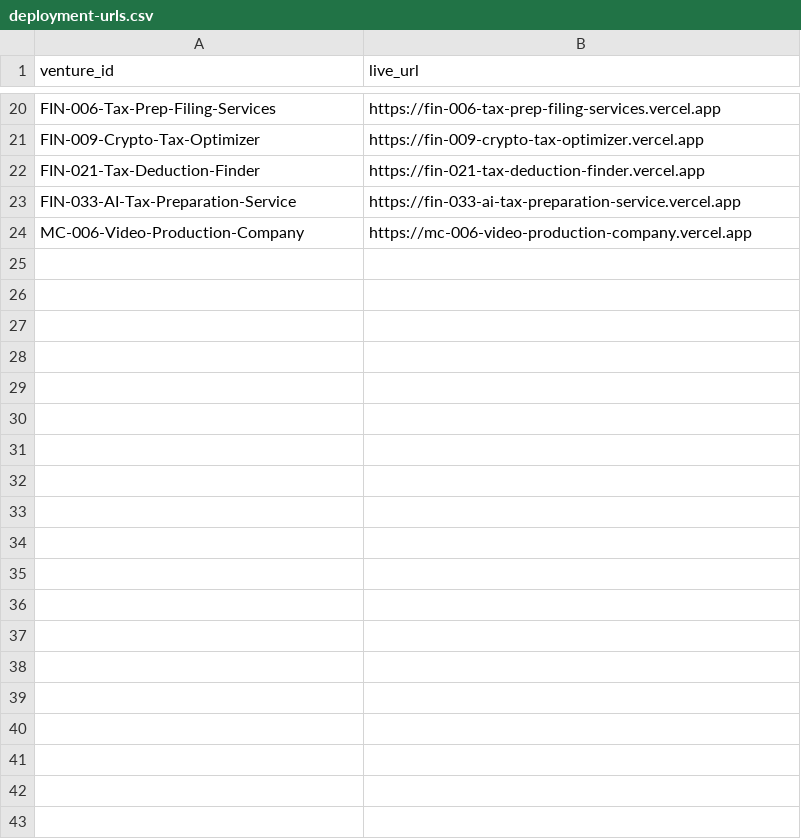
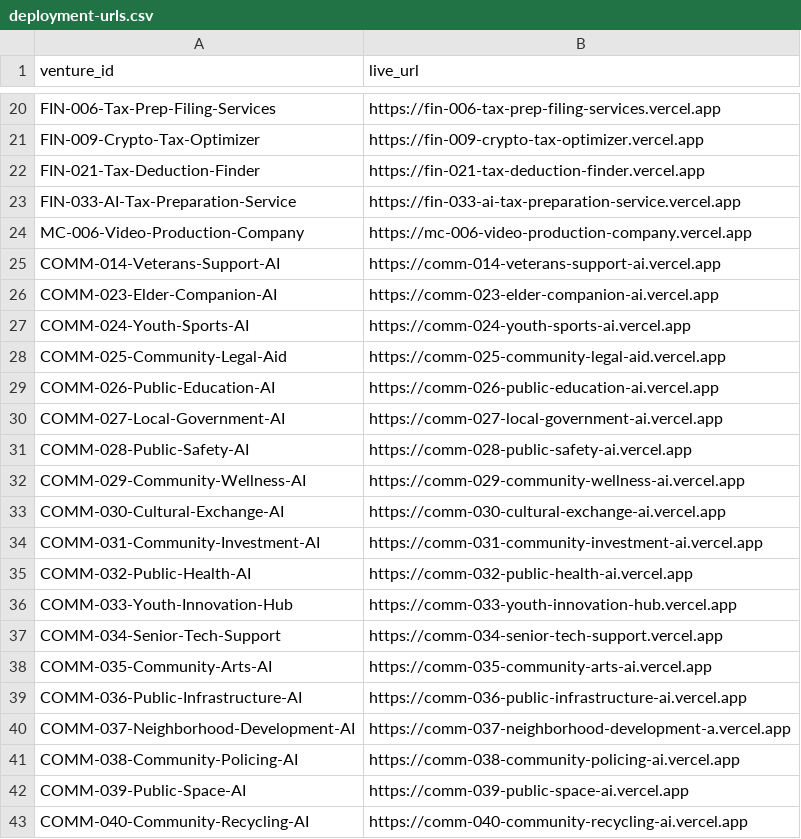
Before and after one commit to Worldwidebro/worldwidebro-mathematical-os, a CSV file: WORLDWIDEBRO-OS/08-DATA/registries/deployment-urls.csv, drawn as a sheet; only a part is shown, gaps mark what is left out; the diff covers the shown part only; the diff names each change by its address in the sheet, - before the commit and + after, or states it on an @@ line.

```diff
--- a/WORLDWIDEBRO-OS/08-DATA/registries/deployment-urls.csv
+++ b/WORLDWIDEBRO-OS/08-DATA/registries/deployment-urls.csv
+row 25: COMM-014-Veterans-Support-AI | https://comm-014-veterans-support-ai.vercel.app
+row 26: COMM-023-Elder-Companion-AI | https://comm-023-elder-companion-ai.vercel.app
+row 27: COMM-024-Youth-Sports-AI | https://comm-024-youth-sports-ai.vercel.app
+row 28: COMM-025-Community-Legal-Aid | https://comm-025-community-legal-aid.vercel.app
+row 29: COMM-026-Public-Education-AI | https://comm-026-public-education-ai.vercel.app
+row 30: COMM-027-Local-Government-AI | https://comm-027-local-government-ai.vercel.app
+row 31: COMM-028-Public-Safety-AI | https://comm-028-public-safety-ai.vercel.app
+row 32: COMM-029-Community-Wellness-AI | https://comm-029-community-wellness-ai.vercel.app
+row 33: COMM-030-Cultural-Exchange-AI | https://comm-030-cultural-exchange-ai.vercel.app
+row 34: COMM-031-Community-Investment-AI | https://comm-031-community-investment-ai.vercel.app
+row 35: COMM-032-Public-Health-AI | https://comm-032-public-health-ai.vercel.app
+row 36: COMM-033-Youth-Innovation-Hub | https://comm-033-youth-innovation-hub.vercel.app
+row 37: COMM-034-Senior-Tech-Support | https://comm-034-senior-tech-support.vercel.app
+row 38: COMM-035-Community-Arts-AI | https://comm-035-community-arts-ai.vercel.app
+row 39: COMM-036-Public-Infrastructure-AI | https://comm-036-public-infrastructure-ai.vercel.app
+row 40: COMM-037-Neighborhood-Development-AI | https://comm-037-neighborhood-development-a.vercel.app
+row 41: COMM-038-Community-Policing-AI | https://comm-038-community-policing-ai.vercel.app
+row 42: COMM-039-Public-Space-AI | https://comm-039-public-space-ai.vercel.app
+row 43: COMM-040-Community-Recycling-AI | https://comm-040-community-recycling-ai.vercel.app
```
Also changed, not shown: 13 added rows elsewhere in this file, WORLDWIDEBRO-OS/08-DATA/registries/ventures.csv, 8 other files.
